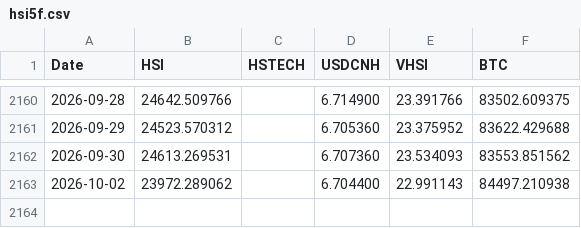
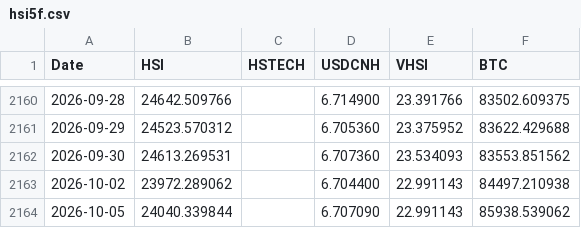
Before and after one commit to edwardchin811227/hsi-dashboard, a CSV file: data/hsi5f.csv, drawn as a sheet; only a part is shown, gaps mark what is left out.

Commit message:
Daily data update: 2026-10-05

```diff
--- a/data/hsi5f.csv
+++ b/data/hsi5f.csv
@@ -2163 +2163,2 @@ Date,HSI,HSTECH,USDCNH,VHSI,BTC
 2026-10-02,23972.289062,,6.704400,22.991143,84497.210938
+2026-10-05,24040.339844,,6.707090,22.991143,85938.539062
```
